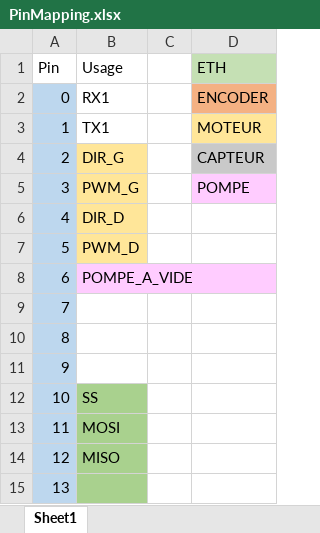
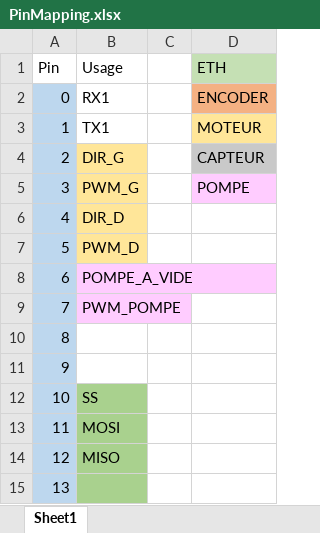
Before and after one commit to Club-INTech/TechTheTown-LowLevel, an Excel workbook: PinMapping.xlsx, sheet Sheet1, drawn as a sheet; only a part is shown; values as stored, in another font and other column widths than the file's, no borders; the diff names each change by its address in the sheet, - before the commit and + after, or states it on an @@ line.

Commit message:
Mise à 25% du PWN de la pompe à vide

```diff
--- a/PinMapping.xlsx (sheet Sheet1)
+++ b/PinMapping.xlsx (sheet Sheet1)
-B9 (Usage): (empty)
+B9 (Usage): PWM_POMPE
-B9 fill: none
+B9 fill: #FFCCFF
```
Also changed, not shown: 5 other files.
